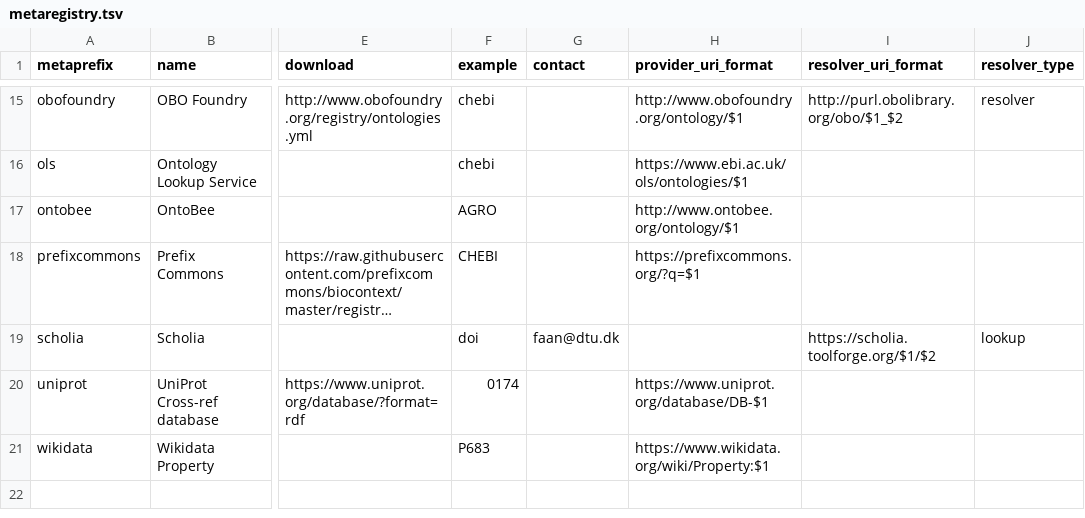
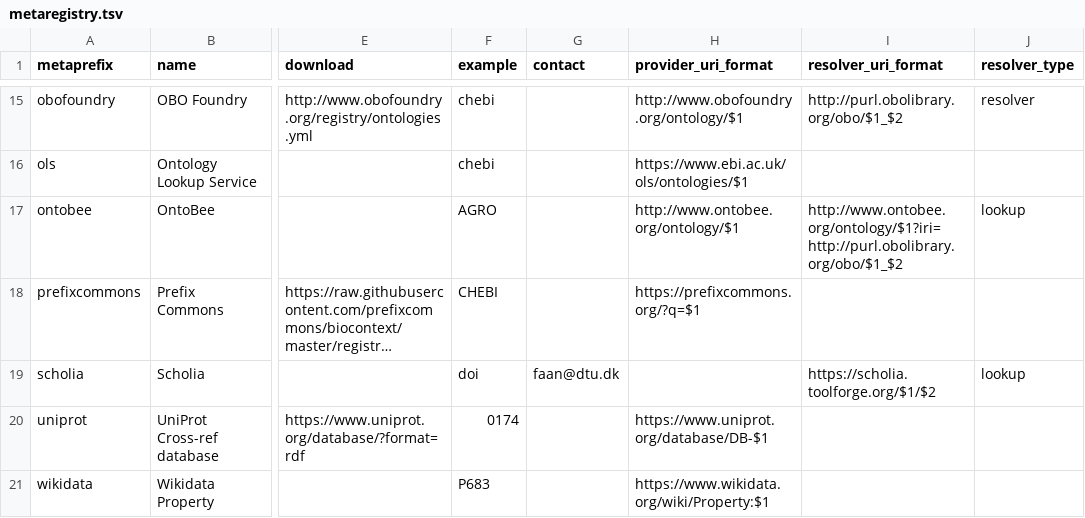
Before and after one commit to biopragmatics/bioregistry, a TSV file: exports/metaregistry/metaregistry.tsv, drawn as a sheet; only a part is shown, gaps mark what is left out; long unchanged cells end in …; the diff names each change by its address in the sheet, - before the commit and + after, or states it on an @@ line.

```diff
--- a/exports/metaregistry/metaregistry.tsv
+++ b/exports/metaregistry/metaregistry.tsv
-I17 (resolver_uri_format): (empty)
+I17 (resolver_uri_format): http://www.ontobee.org/ontology/$1?iri=http://purl.obolibrary.org/obo/$1_$2
-J17 (resolver_type): (empty)
+J17 (resolver_type): lookup
```
Also changed, not shown: src/bioregistry/data/external/bioportal/curation.tsv, 16 other files.
